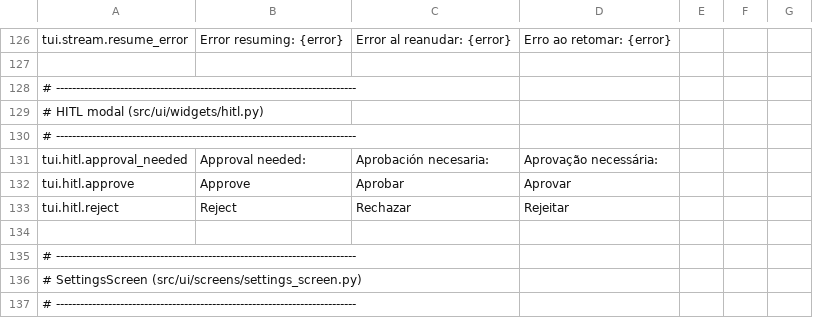
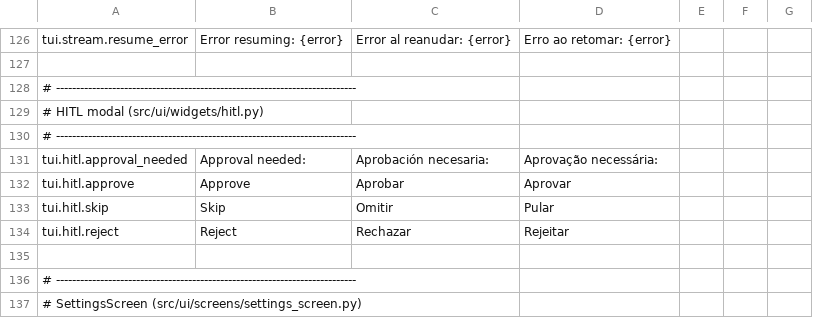
Before and after one commit to brunosrz/vectora, a CSV file: src/ui/i18n/strings.csv, drawn as a sheet; only a part is shown, gaps mark what is left out; the shorter side is filled out with more unchanged rows; the diff names each change by its address in the sheet, - before the commit and + after, or states it on an @@ line.

```diff
--- a/src/ui/i18n/strings.csv
+++ b/src/ui/i18n/strings.csv
+row 133: tui.hitl.skip | Skip | Omitir | Pular
```
Also changed, not shown: 2 other files.
